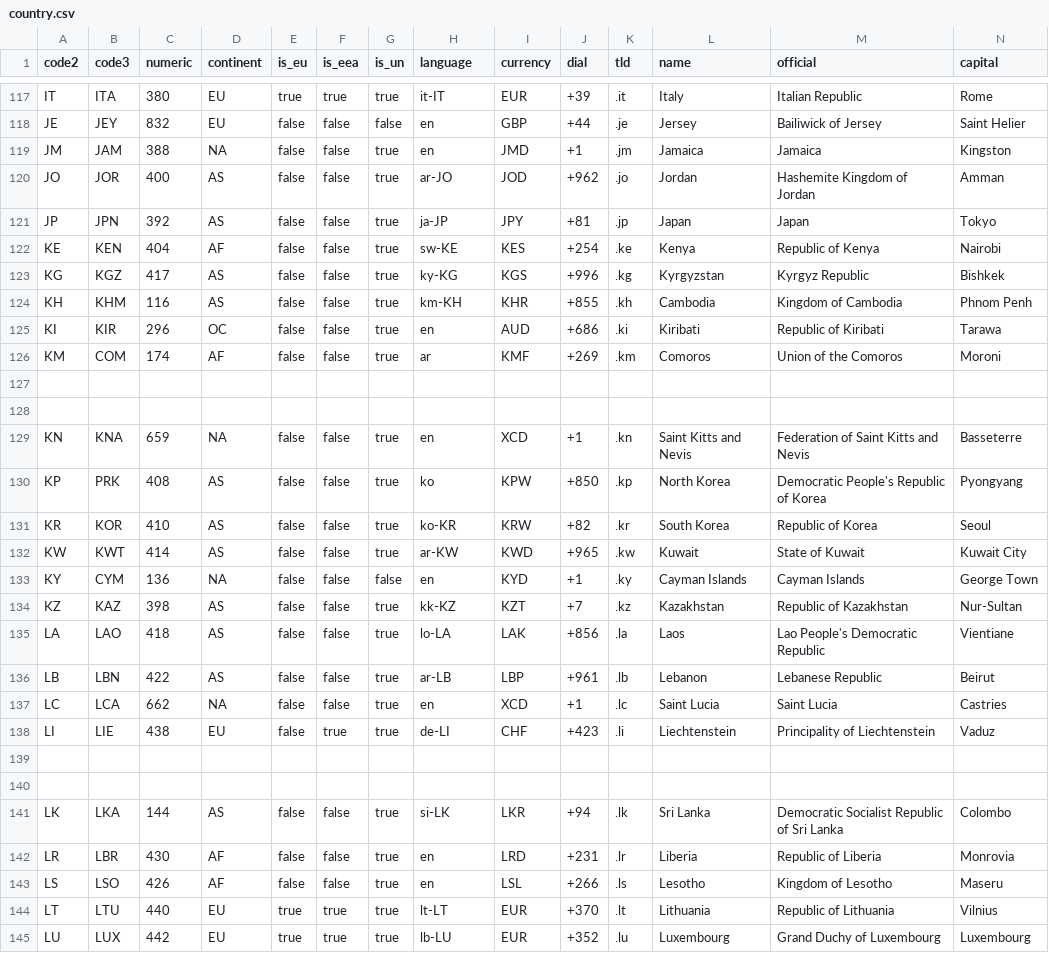
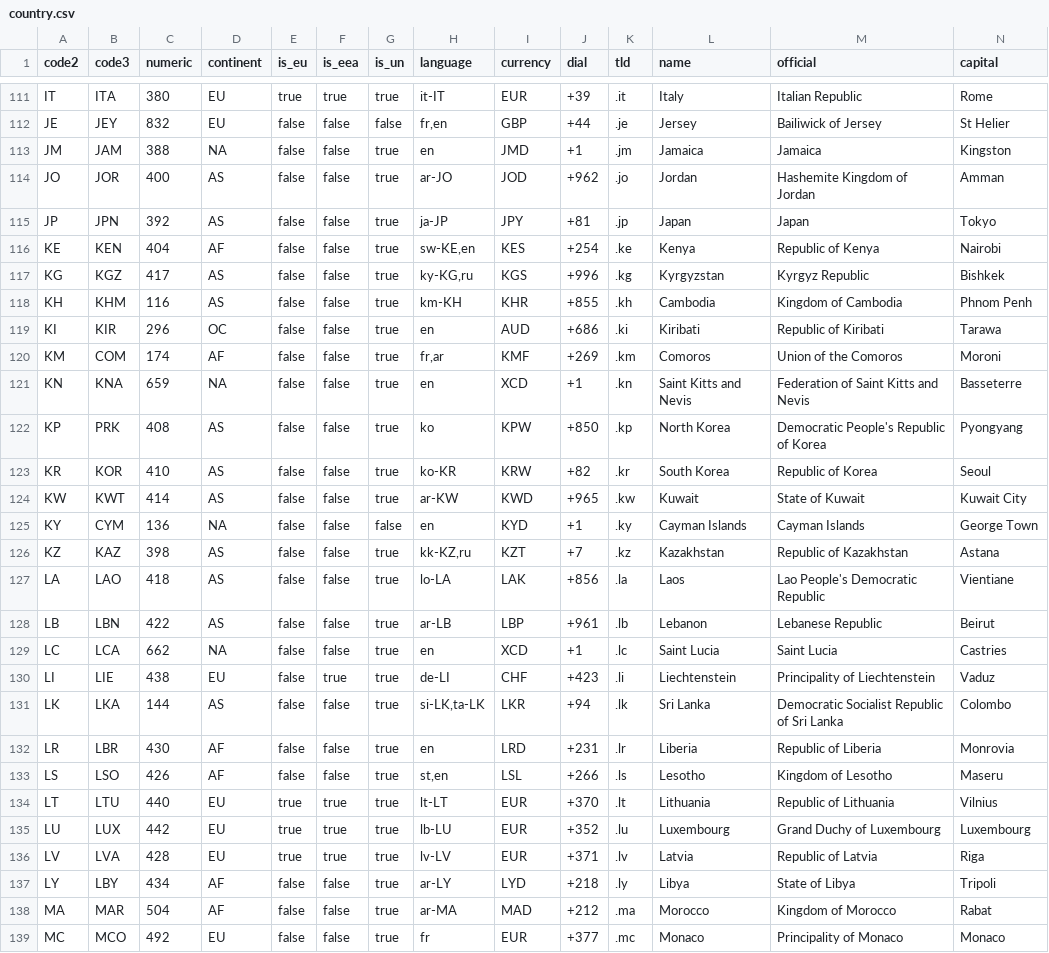
Before and after one commit to chensoft/geodb, a CSV file: datasets/country.csv, drawn as a sheet; only a part is shown, gaps mark what is left out; the shorter side is filled out with more unchanged rows; removed rows and columns are numbered as before the commit, all else as after; the diff covers the shown part only; the diff names each change by its address in the sheet, - before the commit and + after, or states it on an @@ line.

Commit message:
country: fix languages

```diff
--- a/datasets/country.csv
+++ b/datasets/country.csv
-H112 (language): en
+H112 (language): fr,en
-N112 (capital): Saint Helier
+N112 (capital): St Helier
-H116 (language): sw-KE
+H116 (language): sw-KE,en
-H117 (language): ky-KG
+H117 (language): ky-KG,ru
-H120 (language): ar
+H120 (language): fr,ar
-row 127: (empty)
-row 128: (empty)
-H126 (language): kk-KZ
+H126 (language): kk-KZ,ru
-N126 (capital): Nur-Sultan
+N126 (capital): Astana
-row 139: (empty)
-row 140: (empty)
-H131 (language): si-LK
+H131 (language): si-LK,ta-LK
-H133 (language): en
+H133 (language): st,en
```
Also changed, not shown: 10 removed rows and 17 edited cells elsewhere in this file, 1 other file.
